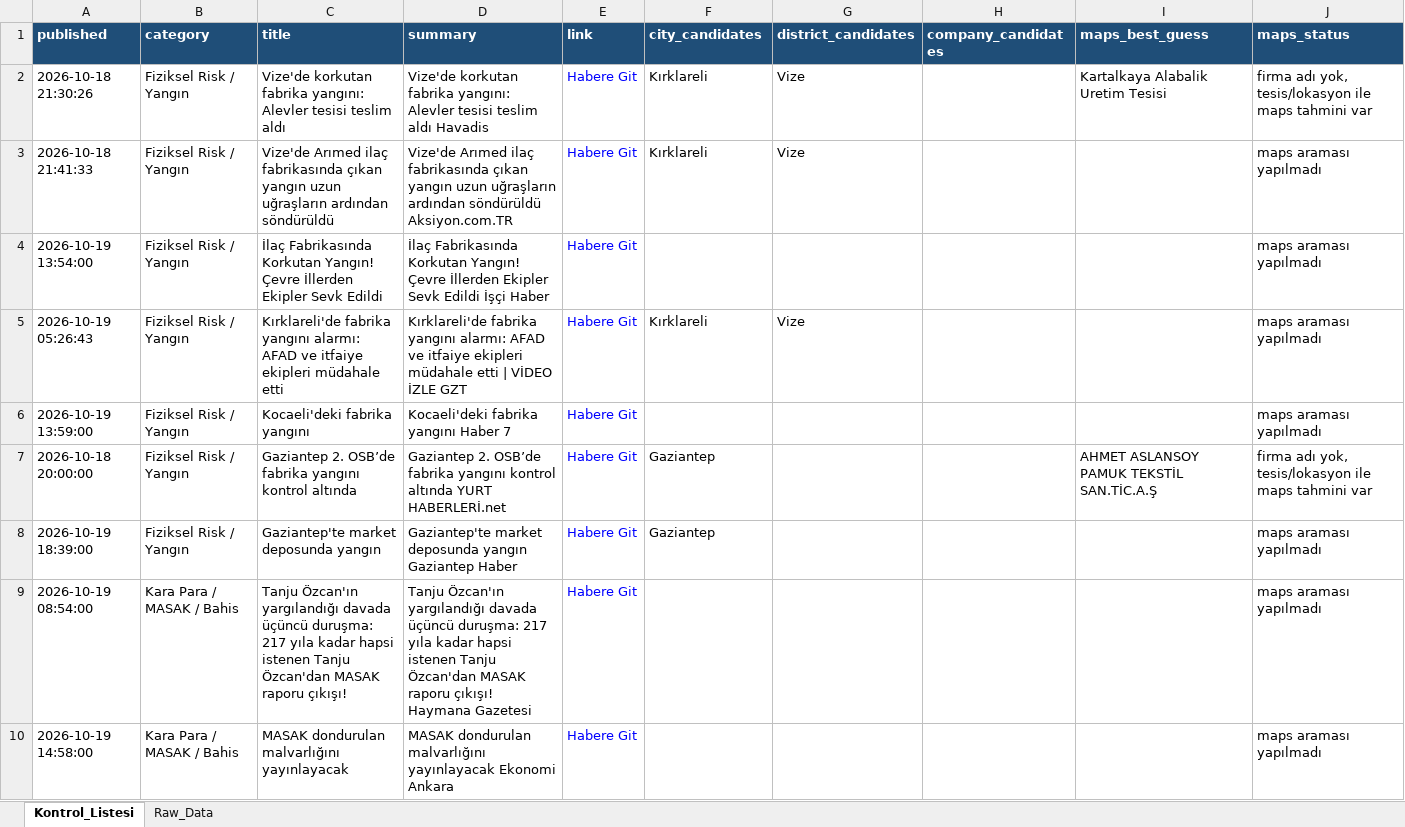
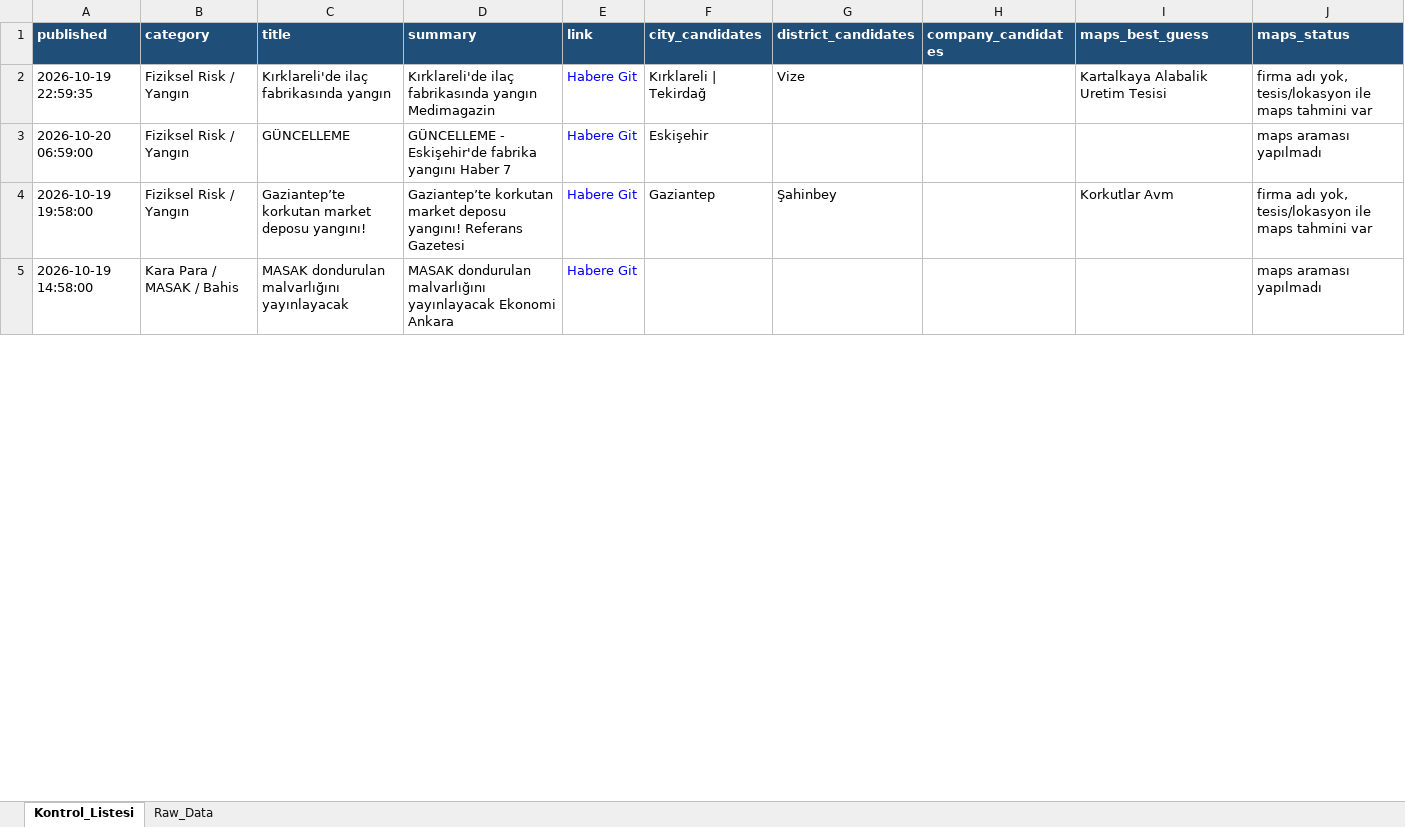
Before and after one commit to 19982109/haber-risk-monitor, an Excel workbook: data/haberler_final.xlsx, sheet Kontrol_Listesi, drawn as a sheet; only a part is shown; values as stored, in another font and other column widths than the file's, no borders; removed rows and columns are numbered as before the commit, all else as after; the diff covers the shown part only; the diff names each change by its address in the sheet, - before the commit and + after, or states it on an @@ line.

```diff
--- a/data/haberler_final.xlsx (sheet Kontrol_Listesi)
+++ b/data/haberler_final.xlsx (sheet Kontrol_Listesi)
-A2 (published): 2026-10-18 21:30:26
+A2 (published): 2026-10-19 22:59:35
-C2 (title): Vize'de korkutan fabrika yangını: Alevler tesisi teslim aldı
+C2 (title): Kırklareli'de ilaç fabrikasında yangın
-D2 (summary): Vize'de korkutan fabrika yangını: Alevler tesisi teslim aldı Havadis
+D2 (summary): Kırklareli'de ilaç fabrikasında yangın Medimagazin
-F2 (city_candidates): Kırklareli
+F2 (city_candidates): Kırklareli | Tekirdağ
-row 3: 2026-10-18 21:41:33 | Fiziksel Risk / Yangın | Vize'de Arımed ilaç fabrikasında çıkan yangın uzun uğraşların ardından söndürüldü | Vize'de Arımed ilaç fabrikasında çıkan yangın uzun uğraşların ardından söndürüldü Aksiyon.com.TR | Habere Git | Kırklareli | Vize |  |  | maps araması yapılmadı
-row 4: 2026-10-19 13:54:00 | Fiziksel Risk / Yangın | İlaç Fabrikasında Korkutan Yangın! Çevre İllerden Ekipler Sevk Edildi | İlaç Fabrikasında Korkutan Yangın! Çevre İllerden Ekipler Sevk Edildi İşçi Haber | Habere Git |  |  |  |  | maps araması yapılmadı
-row 5: 2026-10-19 05:26:43 | Fiziksel Risk / Yangın | Kırklareli'de fabrika yangını alarmı: AFAD ve itfaiye ekipleri müdahale etti | Kırklareli'de fabrika yangını alarmı: AFAD ve itfaiye ekipleri müdahale etti | VİDEO İZLE GZT | Habere Git | Kırklareli | Vize |  |  | maps araması yapılmadı
-A3 (published): 2026-10-19 13:59:00
+A3 (published): 2026-10-20 06:59:00
-C3 (title): Kocaeli'deki fabrika yangını
+C3 (title): GÜNCELLEME
-D3 (summary): Kocaeli'deki fabrika yangını Haber 7
+D3 (summary): GÜNCELLEME - Eskişehir'de fabrika yangını Haber 7
-F3 (city_candidates): (empty)
+F3 (city_candidates): Eskişehir
-A4 (published): 2026-10-18 20:00:00
+A4 (published): 2026-10-19 19:58:00
-C4 (title): Gaziantep 2. OSB’de fabrika yangını kontrol altında
+C4 (title): Gaziantep’te korkutan market deposu yangını!
-D4 (summary): Gaziantep 2. OSB’de fabrika yangını kontrol altında YURT HABERLERİ.net
+D4 (summary): Gaziantep’te korkutan market deposu yangını! Referans Gazetesi
-G4 (district_candidates): (empty)
+G4 (district_candidates): Şahinbey
-I4 (maps_best_guess): AHMET ASLANSOY PAMUK TEKSTİL SAN.TİC.A.Ş
+I4 (maps_best_guess): Korkutlar Avm
-row 8: 2026-10-19 18:39:00 | Fiziksel Risk / Yangın | Gaziantep'te market deposunda yangın | Gaziantep'te market deposunda yangın Gaziantep Haber | Habere Git | Gaziantep |  |  |  | maps araması yapılmadı
-row 9: 2026-10-19 08:54:00 | Kara Para / MASAK / Bahis | Tanju Özcan'ın yargılandığı davada üçüncü duruşma: 217 yıla kadar hapsi istenen Tanju Özcan'dan MASAK raporu çıkışı! | Tanju Özcan'ın yargılandığı davada üçüncü duruşma: 217 yıla kadar hapsi istenen Tanju Özcan'dan MASAK raporu çıkışı! Haymana Gazetesi | Habere Git |  |  |  |  | maps araması yapılmadı
```
Also changed, not shown: 24 added rows, 40 removed rows, 2 moved rows and 66 edited cells elsewhere in this sheet, sheet Raw_Data, 1 other file.
